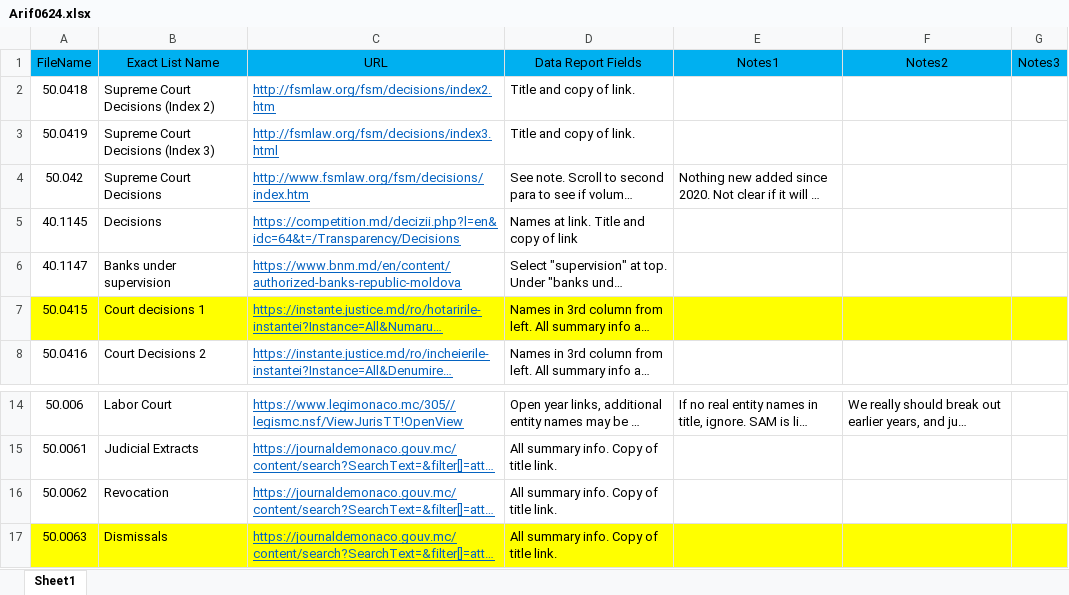
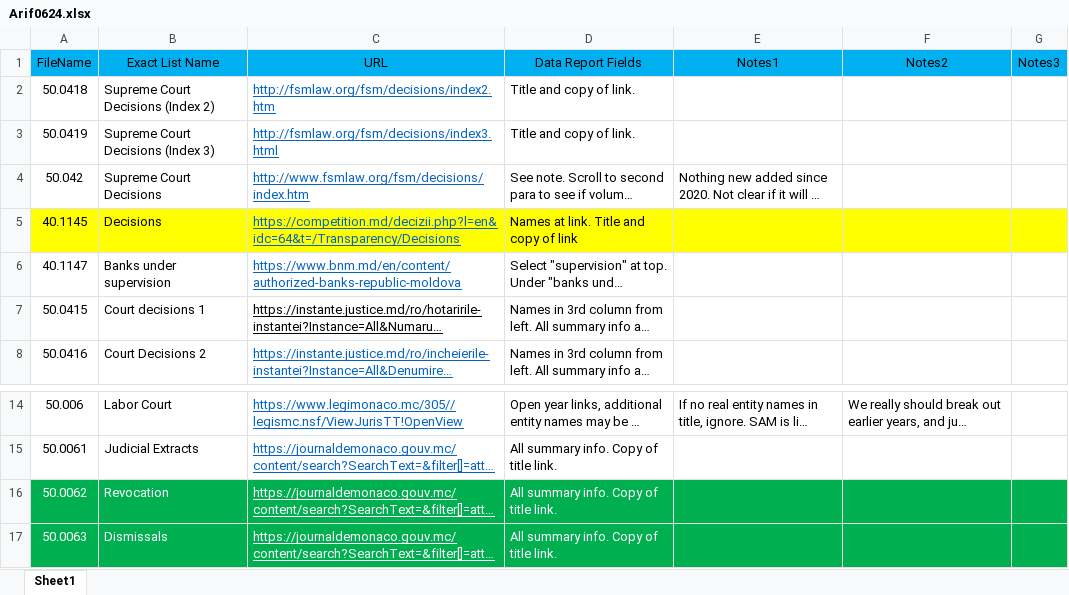
Before and after one commit to ariffadhillah/Scraping-various-sites, an Excel workbook: Arif0624/Arif0624.xlsx, sheet Sheet1, drawn as a sheet; only a part is shown, gaps mark what is left out; long unchanged cells end in …; values as stored, in another font and other column widths than the file's, no borders; the diff names each change by its address in the sheet, - before the commit and + after, or states it on an @@ line.

Commit message:
succese item task file name 50.0062 and file name 50.0063

```diff
--- a/Arif0624/Arif0624.xlsx (sheet Sheet1)
+++ b/Arif0624/Arif0624.xlsx (sheet Sheet1)
-A5:G5 fill: none
+A5:G5 fill: #FFFF00
-A7:G7 fill: #FFFF00
+A7:G7 fill: none
-C7 text colour: #0563C1
+C7 text colour: black
-A16:G16 fill: none
+A16:G16 fill: #00B050
-A16:B17 text colour: black
+A16:B17 text colour: #FFFFFF
-C16:C17 text colour: #0563C1
+C16:C17 text colour: #FFFFFF
-D16:D17 text colour: black
+D16:D17 text colour: #FFFFFF
-A17:G17 fill: #FFFF00
+A17:G17 fill: #00B050
```
Also changed, not shown: 3 other files.
